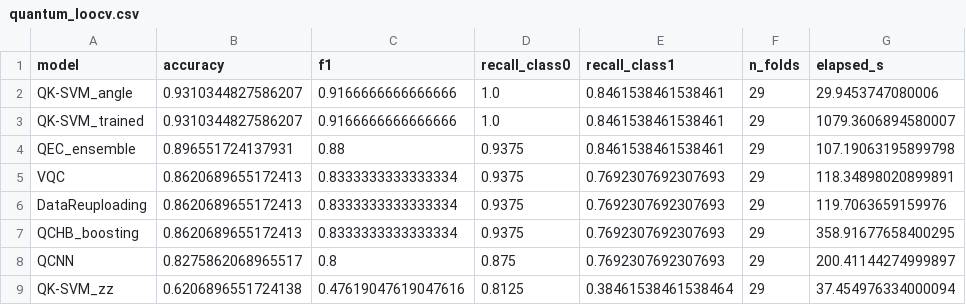
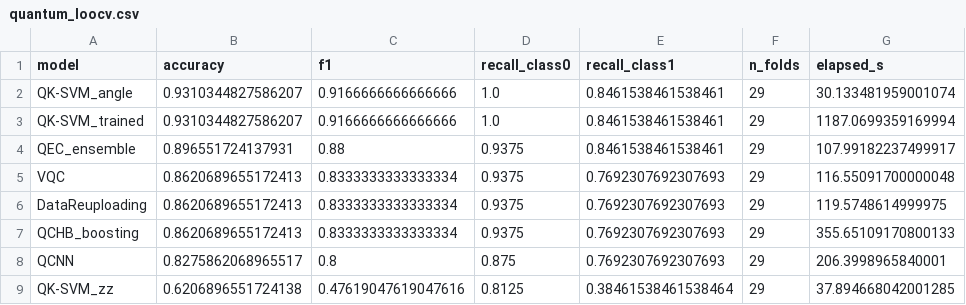
Before and after one commit to e-amponsah/qmilling-fhnw, a CSV file: data/results/quantum_loocv.csv, drawn as a sheet.

Commit message:
Quantum improvement

```diff
--- a/data/results/quantum_loocv.csv
+++ b/data/results/quantum_loocv.csv
@@ -1,9 +1,9 @@
 model,accuracy,f1,recall_class0,recall_class1,n_folds,elapsed_s
-QK-SVM_angle,0.9310344827586207,0.9166666666666666,1.0,0.8461538461538461,29,29.9453747080006
-QK-SVM_trained,0.9310344827586207,0.9166666666666666,1.0,0.8461538461538461,29,1079.3606894580007
-QEC_ensemble,0.896551724137931,0.88,0.9375,0.8461538461538461,29,107.19063195899798
-VQC,0.8620689655172413,0.8333333333333334,0.9375,0.7692307692307693,29,118.34898020899891
-DataReuploading,0.8620689655172413,0.8333333333333334,0.9375,0.7692307692307693,29,119.7063659159976
-QCHB_boosting,0.8620689655172413,0.8333333333333334,0.9375,0.7692307692307693,29,358.91677658400295
-QCNN,0.8275862068965517,0.8,0.875,0.7692307692307693,29,200.41144274999897
-QK-SVM_zz,0.6206896551724138,0.47619047619047616,0.8125,0.38461538461538464,29,37.454976334000094
+QK-SVM_angle,0.9310344827586207,0.9166666666666666,1.0,0.8461538461538461,29,30.133481959001074
+QK-SVM_trained,0.9310344827586207,0.9166666666666666,1.0,0.8461538461538461,29,1187.0699359169994
+QEC_ensemble,0.896551724137931,0.88,0.9375,0.8461538461538461,29,107.99182237499917
+VQC,0.8620689655172413,0.8333333333333334,0.9375,0.7692307692307693,29,116.55091700000048
+DataReuploading,0.8620689655172413,0.8333333333333334,0.9375,0.7692307692307693,29,119.5748614999975
+QCHB_boosting,0.8620689655172413,0.8333333333333334,0.9375,0.7692307692307693,29,355.65109170800133
+QCNN,0.8275862068965517,0.8,0.875,0.7692307692307693,29,206.3998965840001
+QK-SVM_zz,0.6206896551724138,0.47619047619047616,0.8125,0.38461538461538464,29,37.894668042001285
```
Also changed, not shown: data/results/quantum_regression_loocv.csv.
